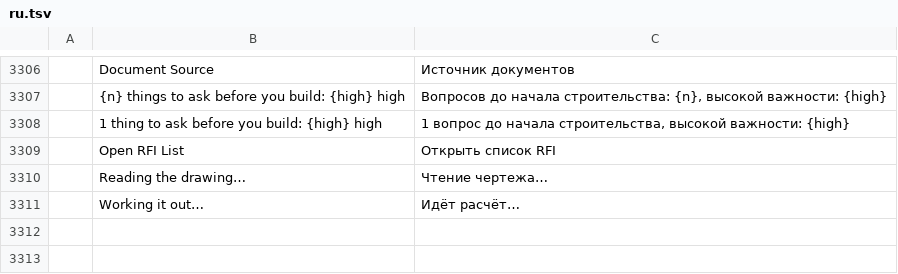
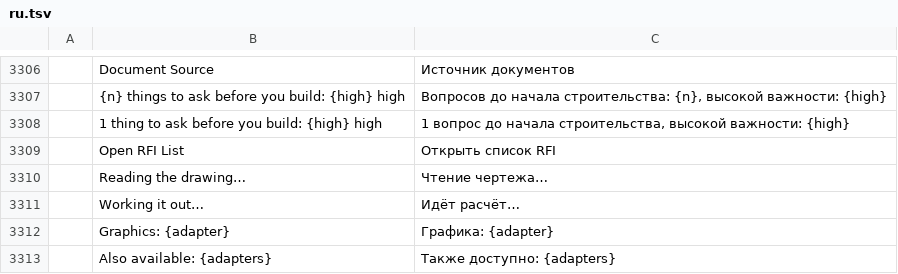
Before and after one commit to AICodeForgedev/cadaddy, a TSV file: crates/ui-egui/src/i18n/ru.tsv, drawn as a sheet; only a part is shown, gaps mark what is left out.

Commit message:
i18n: fix-gpu-adapter-choice-dual-gpu strings (2 keys x 12 languages, mbatch-1115e)

```diff
--- a/crates/ui-egui/src/i18n/ru.tsv
+++ b/crates/ui-egui/src/i18n/ru.tsv
@@ -3311 +3311,3 @@
 	Working it out…	Идёт расчёт…
+	Graphics: {adapter}	Графика: {adapter}
+	Also available: {adapters}	Также доступно: {adapters}
```
Also changed, not shown: crates/ui-egui/src/i18n/ar.tsv, crates/ui-egui/src/i18n/es.tsv, 9 other files.
